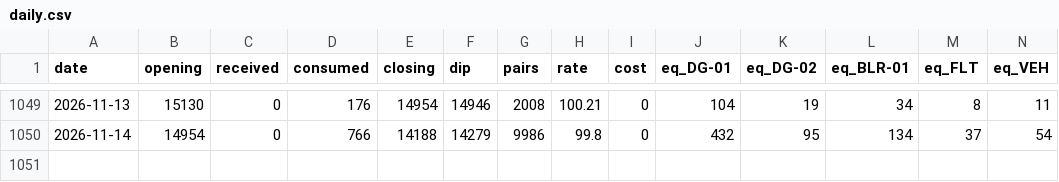
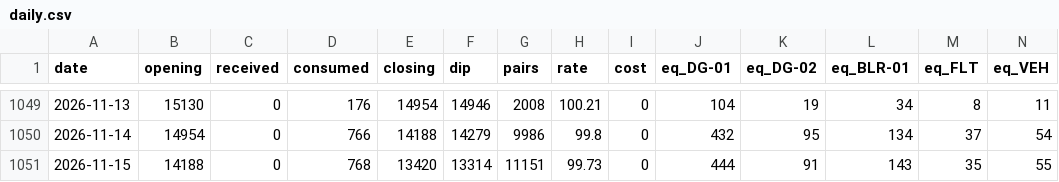
Before and after one commit to abdulla-a-b/diesel-control-demo, a CSV file: data/daily.csv, drawn as a sheet; only a part is shown, gaps mark what is left out; rows hold the shown columns only; the diff names each change by its address in the sheet, - before the commit and + after, or states it on an @@ line.

```diff
--- a/data/daily.csv
+++ b/data/daily.csv
+row 1051: 2026-11-15 | 14188 | 0 | 768 | 13420 | 13314 | 11151 | 99.73 | 0 | 444 | 91 | 143 | 35 | 55
```
Also changed, not shown: 5 other files.
